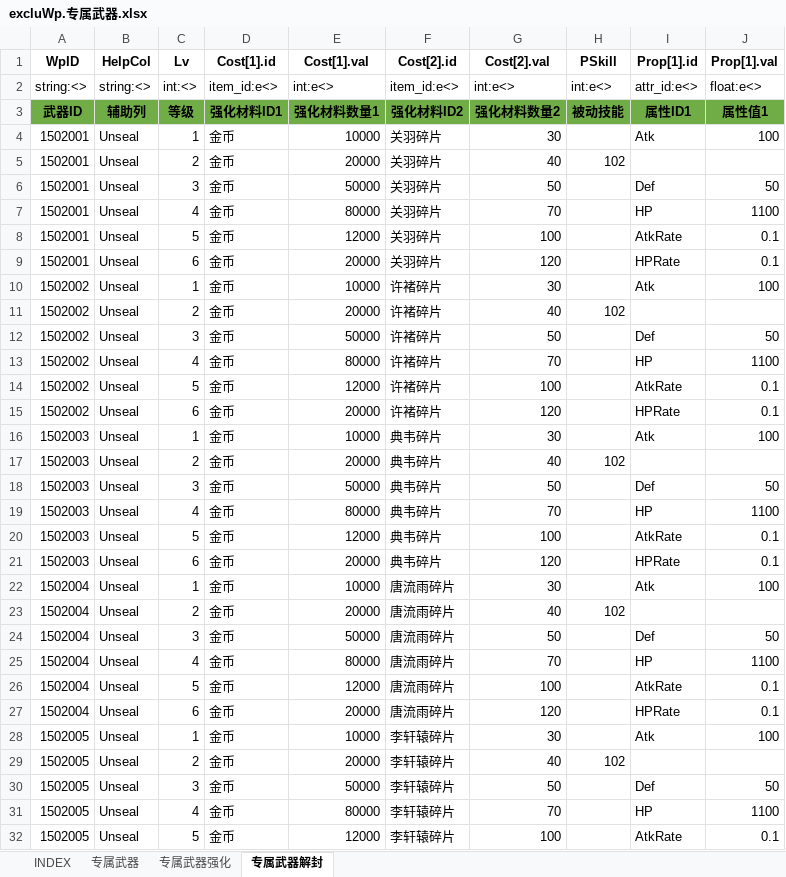
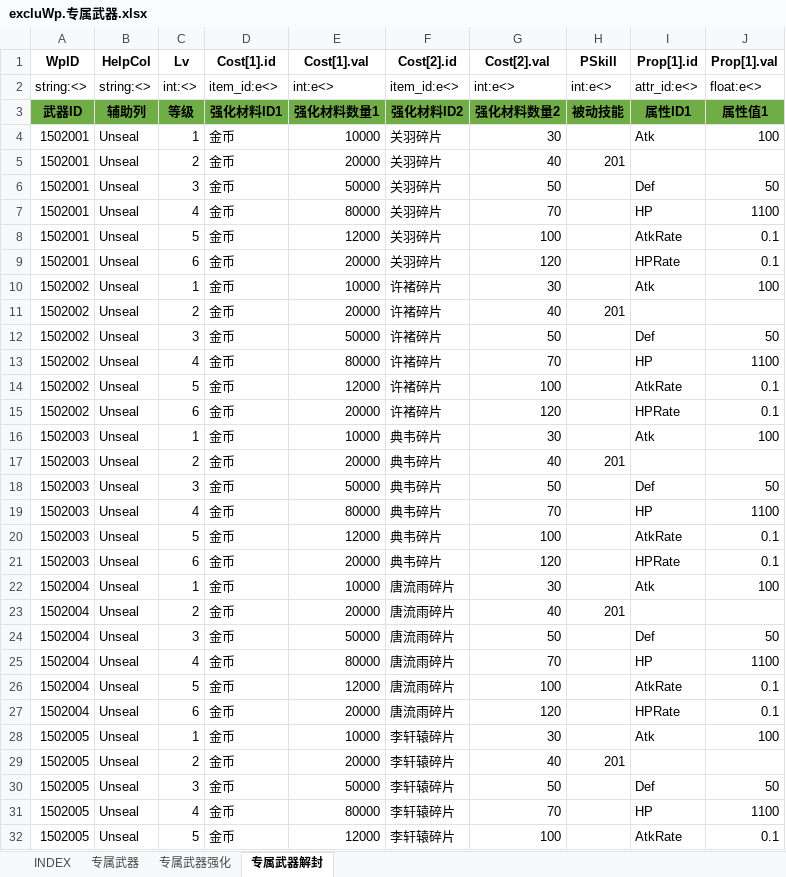
Before and after one commit to hataksumo/ExcelToLua, an Excel workbook: Excel/镇魂街/excluWp.专属武器.xlsx, sheet 专属武器解封, drawn as a sheet; only a part is shown; values as stored, in another font and other column widths than the file's, no borders; the diff covers the shown part only; the diff names each change by its address in the sheet, - before the commit and + after, or states it on an @@ line.

```diff
--- a/Excel/镇魂街/excluWp.专属武器.xlsx (sheet 专属武器解封)
+++ b/Excel/镇魂街/excluWp.专属武器.xlsx (sheet 专属武器解封)
-H5 (PSkill): 102
+H5 (PSkill): 201
-H11 (PSkill): 102
+H11 (PSkill): 201
-H17 (PSkill): 102
+H17 (PSkill): 201
-H23 (PSkill): 102
+H23 (PSkill): 201
-H29 (PSkill): 102
+H29 (PSkill): 201
```
Also changed, not shown: 16 edited cells elsewhere in this sheet, sheet 专属武器强化, Excel/镇魂街/chapter.章节.xlsx, Excel/镇魂街/item.道具.xlsx, 8 other files.
